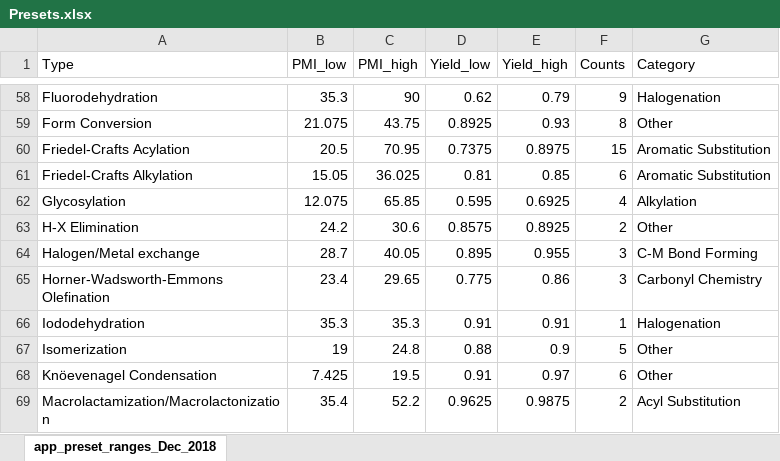
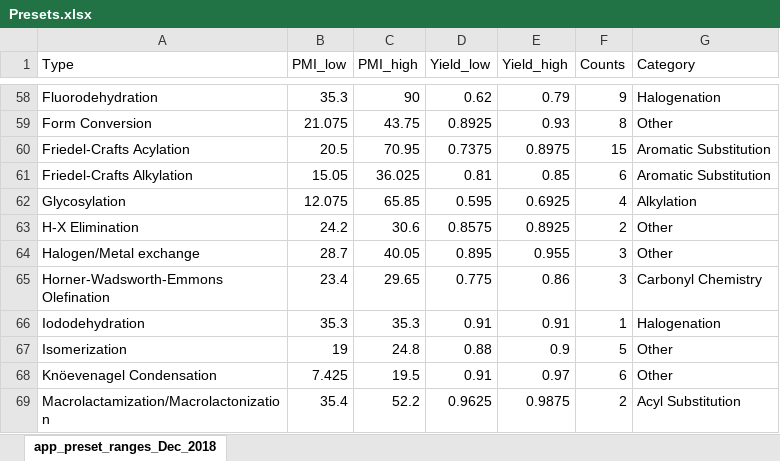
Before and after one commit to chepyle/PMI_Calculator, an Excel workbook: Presets.xlsx, sheet app_preset_ranges_Dec_2018, drawn as a sheet; only a part is shown, gaps mark what is left out; values as stored, in another font and other column widths than the file's, no borders; the diff names each change by its address in the sheet, - before the commit and + after, or states it on an @@ line.

Commit message:
add additional reaction data

```diff
--- a/Presets.xlsx (sheet app_preset_ranges_Dec_2018)
+++ b/Presets.xlsx (sheet app_preset_ranges_Dec_2018)
-G64 (Category): C-M Bond Forming
+G64 (Category): Other
```
